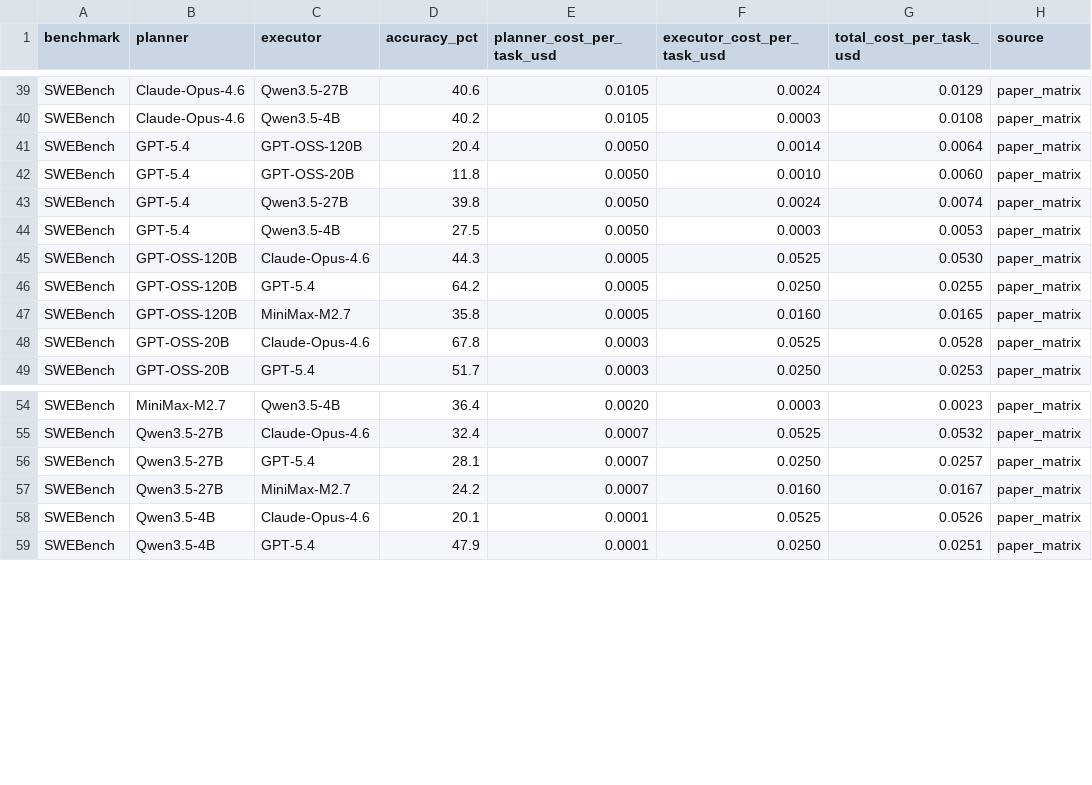
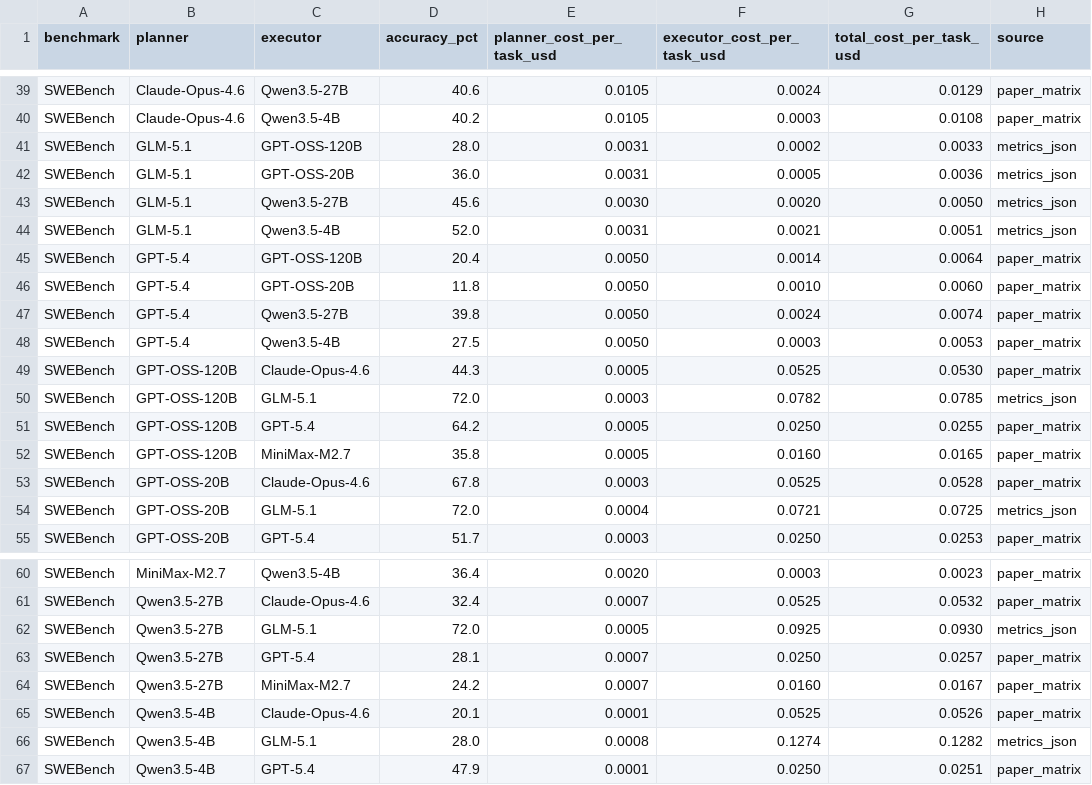
Before and after one commit to Auto-CAP/AgentCAP, a CSV file: data_hybrid.csv, drawn as a sheet; only a part is shown, gaps mark what is left out.

Commit message:
Add 8 SWEBench GLM-5.1 hybrid rows (4 GLM-as-planner + 4 GLM-as-executor with local models)

```diff
--- a/data_hybrid.csv
+++ b/data_hybrid.csv
@@ -40,2 +40,6 @@ SWEBench,Claude-Opus-4.6,Qwen3.5-27B,40.6,0.0105,0.0024,0.0129,paper_matrix
 SWEBench,Claude-Opus-4.6,Qwen3.5-4B,40.2,0.0105,0.0003,0.0108,paper_matrix
+SWEBench,GLM-5.1,GPT-OSS-120B,28.0,0.0031,0.0002,0.0033,metrics_json
+SWEBench,GLM-5.1,GPT-OSS-20B,36.0,0.0031,0.0005,0.0036,metrics_json
+SWEBench,GLM-5.1,Qwen3.5-27B,45.6,0.0030,0.0020,0.0050,metrics_json
+SWEBench,GLM-5.1,Qwen3.5-4B,52.0,0.0031,0.0021,0.0051,metrics_json
 SWEBench,GPT-5.4,GPT-OSS-120B,20.4,0.0050,0.0014,0.0064,paper_matrix
@@ -45,2 +49,3 @@ SWEBench,GPT-5.4,Qwen3.5-4B,27.5,0.0050,0.0003,0.0053,paper_matrix
 SWEBench,GPT-OSS-120B,Claude-Opus-4.6,44.3,0.0005,0.0525,0.0530,paper_matrix
+SWEBench,GPT-OSS-120B,GLM-5.1,72.0,0.0003,0.0782,0.0785,metrics_json
 SWEBench,GPT-OSS-120B,GPT-5.4,64.2,0.0005,0.0250,0.0255,paper_matrix
@@ -48,2 +53,3 @@ SWEBench,GPT-OSS-120B,MiniMax-M2.7,35.8,0.0005,0.0160,0.0165,paper_matrix
 SWEBench,GPT-OSS-20B,Claude-Opus-4.6,67.8,0.0003,0.0525,0.0528,paper_matrix
+SWEBench,GPT-OSS-20B,GLM-5.1,72.0,0.0004,0.0721,0.0725,metrics_json
 SWEBench,GPT-OSS-20B,GPT-5.4,51.7,0.0003,0.0250,0.0253,paper_matrix
@@ -55,2 +61,3 @@ SWEBench,MiniMax-M2.7,Qwen3.5-4B,36.4,0.0020,0.0003,0.0023,paper_matrix
 SWEBench,Qwen3.5-27B,Claude-Opus-4.6,32.4,0.0007,0.0525,0.0532,paper_matrix
+SWEBench,Qwen3.5-27B,GLM-5.1,72.0,0.0005,0.0925,0.0930,metrics_json
 SWEBench,Qwen3.5-27B,GPT-5.4,28.1,0.0007,0.0250,0.0257,paper_matrix
@@ -58,2 +65,3 @@ SWEBench,Qwen3.5-27B,MiniMax-M2.7,24.2,0.0007,0.0160,0.0167,paper_matrix
 SWEBench,Qwen3.5-4B,Claude-Opus-4.6,20.1,0.0001,0.0525,0.0526,paper_matrix
+SWEBench,Qwen3.5-4B,GLM-5.1,28.0,0.0008,0.1274,0.1282,metrics_json
 SWEBench,Qwen3.5-4B,GPT-5.4,47.9,0.0001,0.0250,0.0251,paper_matrix
```
